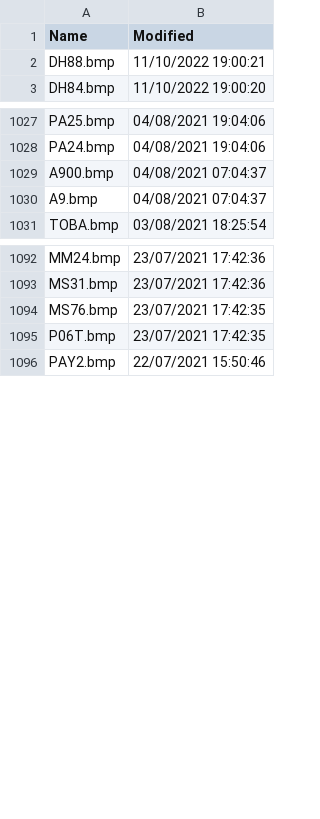
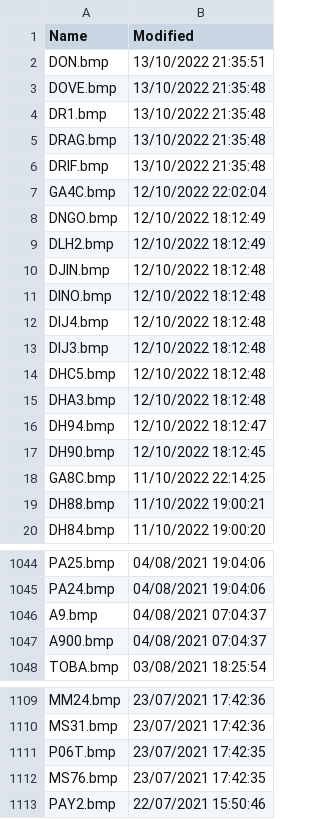
Before and after one commit to classicvalues/VRSOperatorFlags, a CSV file: Silhouettes.csv, drawn as a sheet; only a part is shown, gaps mark what is left out; the diff covers the shown part only.

Commit message:
Silhouettes 1628

```diff
--- a/Silhouettes.csv
+++ b/Silhouettes.csv
@@ -1,2 +1,19 @@
 Name,Modified
+DON.bmp,13/10/2022 21:35:51
+DOVE.bmp,13/10/2022 21:35:48
+DR1.bmp,13/10/2022 21:35:48
+DRAG.bmp,13/10/2022 21:35:48
+DRIF.bmp,13/10/2022 21:35:48
+GA4C.bmp,12/10/2022 22:02:04
+DNGO.bmp,12/10/2022 18:12:49
+DLH2.bmp,12/10/2022 18:12:49
+DJIN.bmp,12/10/2022 18:12:48
+DINO.bmp,12/10/2022 18:12:48
+DIJ4.bmp,12/10/2022 18:12:48
+DIJ3.bmp,12/10/2022 18:12:48
+DHC5.bmp,12/10/2022 18:12:48
+DHA3.bmp,12/10/2022 18:12:48
+DH94.bmp,12/10/2022 18:12:47
+DH90.bmp,12/10/2022 18:12:45
+GA8C.bmp,11/10/2022 22:14:25
 DH88.bmp,11/10/2022 19:00:21
@@ -1028,4 +1045,4 @@ PA25.bmp,04/08/2021 19:04:06
 PA24.bmp,04/08/2021 19:04:06
-A900.bmp,04/08/2021 07:04:37
 A9.bmp,04/08/2021 07:04:37
+A900.bmp,04/08/2021 07:04:37
 TOBA.bmp,03/08/2021 18:25:54
@@ -1093,4 +1110,4 @@ MM24.bmp,23/07/2021 17:42:36
 MS31.bmp,23/07/2021 17:42:36
-MS76.bmp,23/07/2021 17:42:35
 P06T.bmp,23/07/2021 17:42:35
+MS76.bmp,23/07/2021 17:42:35
 PAY2.bmp,22/07/2021 15:50:46
```
Also changed, not shown: 8 moved rows elsewhere in this file, 1 other file.
